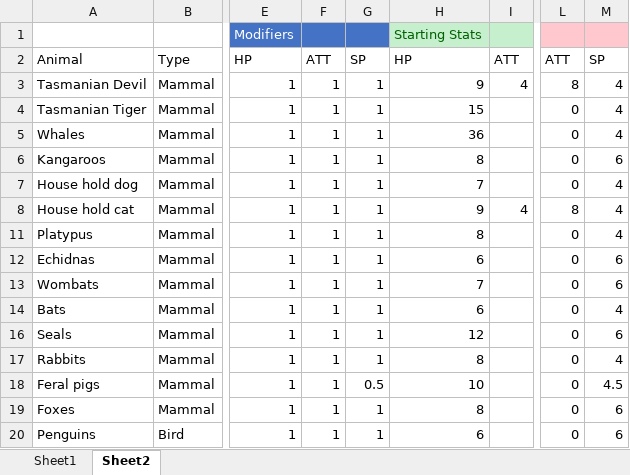
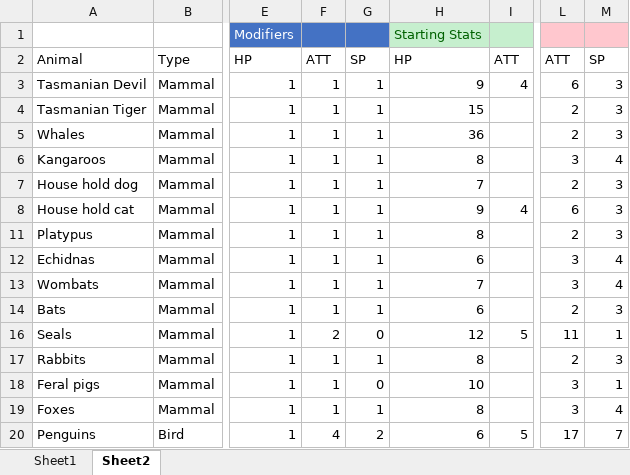
Before and after one commit to SquireOfSoftware/JSPets, an Excel workbook: research/Animals.xlsx, sheet Sheet2, drawn as a sheet; only a part is shown, gaps mark what is left out; values as stored, in another font and other column widths than the file's, no borders; conditional formats not drawn; the diff covers the shown part only; the diff names each change by its address in the sheet, - before the commit and + after, or states it on an @@ line.

Commit message:
Added in the first biome, added some animals to it as well

```diff
--- a/research/Animals.xlsx (sheet Sheet2)
+++ b/research/Animals.xlsx (sheet Sheet2)
-L3: 8
+L3: 6
-M3:M5: 4
+M3:M5: 3
-L4:L5: 0
+L4:L5: 2
-L6: 0
+L6: 3
-M6: 6
+M6: 4
-L7: 0
+L7: 2
-M7:M8: 4
+M7:M8: 3
-L8: 8
+L8: 6
-L11: 0
+L11: 2
-M11: 4
+M11: 3
-L12:L13: 0
+L12:L13: 3
-M12:M13: 6
+M12:M13: 4
-L14: 0
+L14: 2
-M14: 4
+M14: 3
-F16: 1
+F16: 2
-G16: 1
+G16: 0
-I16: (empty)
+I16: 5
-L16: 0
+L16: 11
-M16: 6
+M16: 1
-L17: 0
+L17: 2
-M17: 4
+M17: 3
-G18: 0.5
+G18: 0
-L18:L19: 0
+L18:L19: 3
-M18: 4.5
+M18: 1
-M19: 6
+M19: 4
-F20: 1
+F20: 4
-G20: 1
+G20: 2
-I20: (empty)
+I20: 5
-L20: 0
+L20: 17
-M20: 6
+M20: 7
```
Also changed, not shown: 36 edited cells elsewhere in this sheet, formulas that keep their value, hidden cells, 5 other files.
